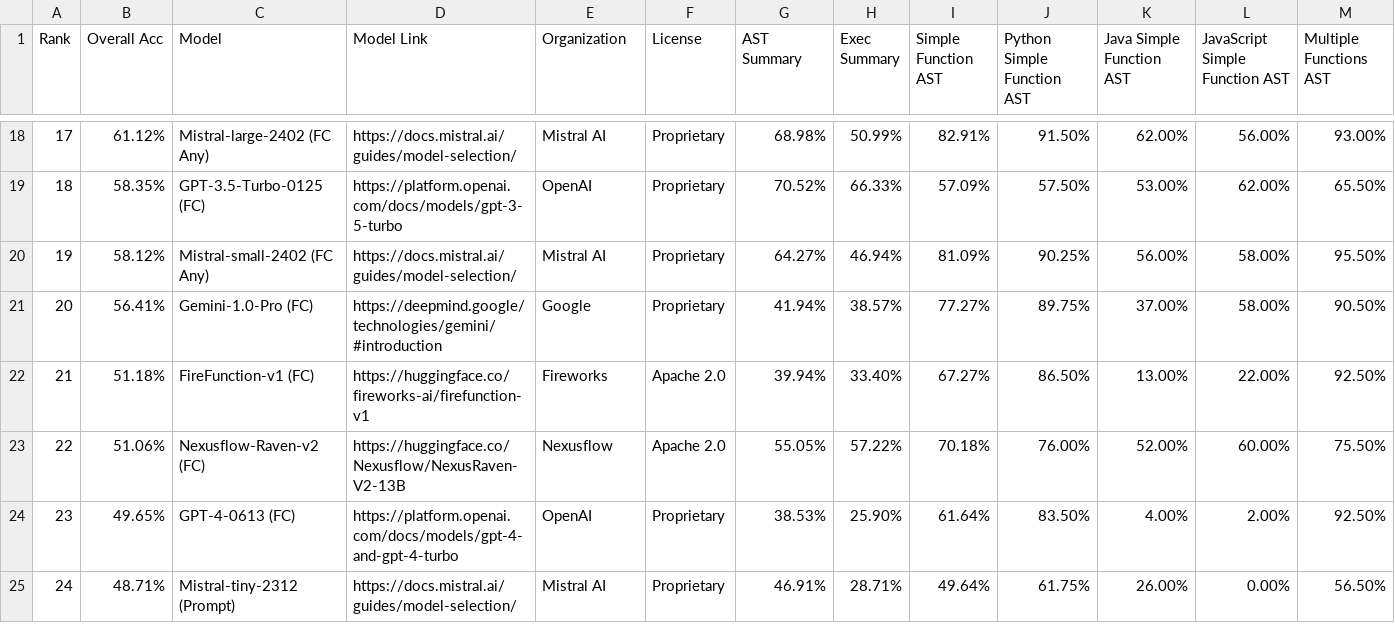
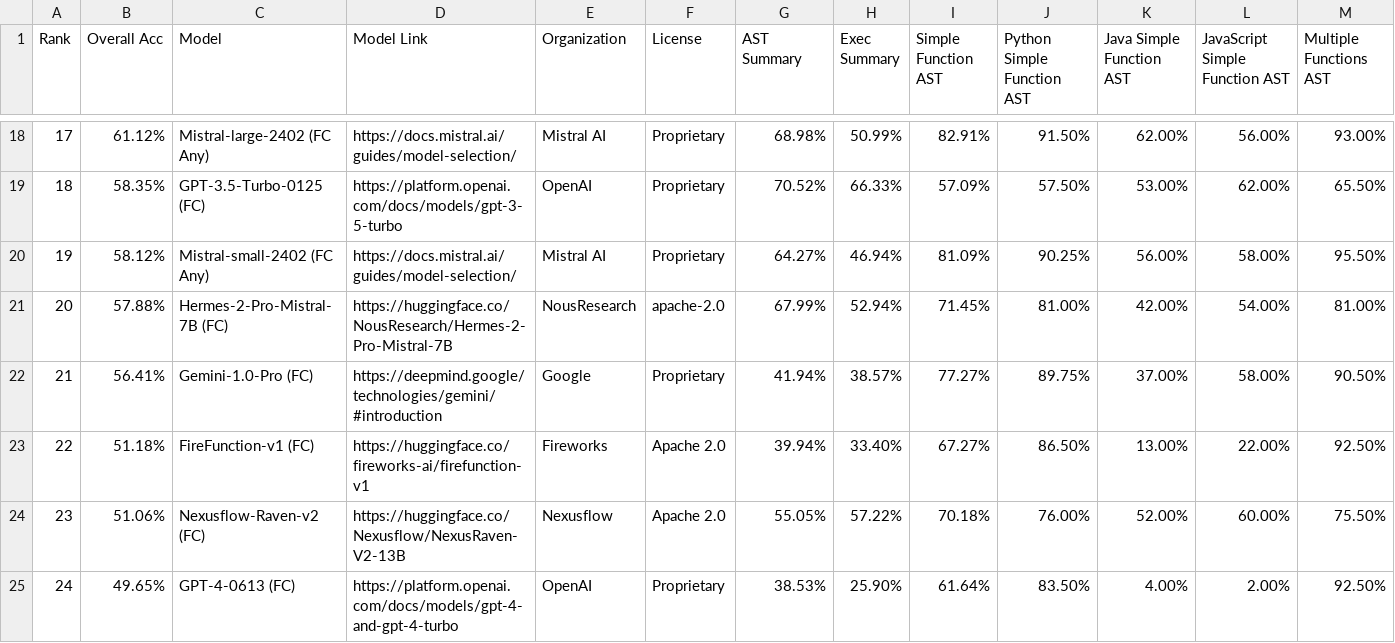
Before and after one commit to ShishirPatil/gorilla, a CSV file: data.csv, drawn as a sheet; only a part is shown, gaps mark what is left out; the shorter side is filled out with more unchanged rows; addresses are those after the commit; rows hold the shown columns only; the diff names each change by its address in the sheet, - before the commit and + after, or states it on an @@ line.

Commit message:
update data.csv

```diff
--- a/data.csv
+++ b/data.csv
+row 21: 20 | 57.88% | Hermes-2-Pro-Mistral-7B (FC) | https://huggingface.co/NousResearch/Hermes-2-Pro-Mistral-7B | NousResearch | apache-2.0 | 67.99% | 52.94% | 71.45% | 81.00% | 42.00% | 54.00% | 81.00%
@@ column A (Rank) renumbered from row 22 down @@
```
